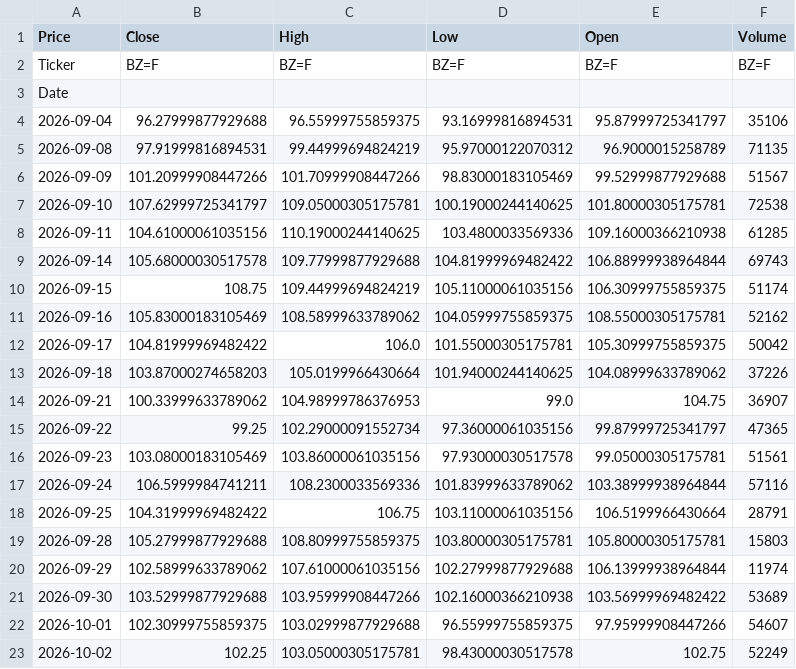
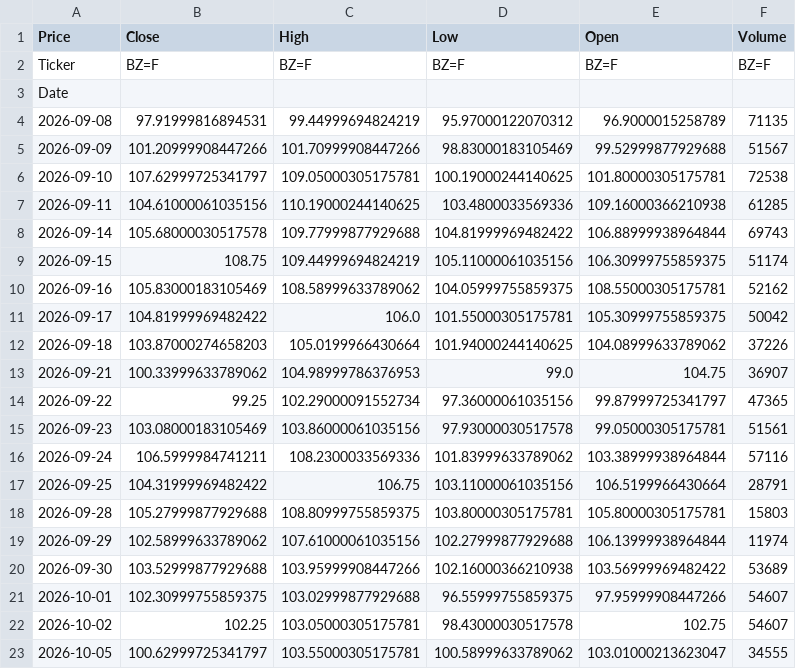
Before and after one commit to abdelaalahmed/gold-market-pipeline, a CSV file: oil_data.csv, drawn as a sheet.

```diff
--- a/oil_data.csv
+++ b/oil_data.csv
@@ -3,3 +3,2 @@ Ticker,BZ=F,BZ=F,BZ=F,BZ=F,BZ=F
 Date,,,,,
-2026-09-04,96.27999877929688,96.55999755859375,93.16999816894531,95.87999725341797,35106
 2026-09-08,97.91999816894531,99.44999694824219,95.97000122070312,96.9000015258789,71135
@@ -22,2 +21,3 @@ Date,,,,,
 2026-10-01,102.30999755859375,103.02999877929688,96.55999755859375,97.95999908447266,54607
-2026-10-02,102.25,103.05000305175781,98.43000030517578,102.75,52249
+2026-10-02,102.25,103.05000305175781,98.43000030517578,102.75,54607
+2026-10-05,100.62999725341797,103.55000305175781,100.58999633789062,103.01000213623047,34555
```
Also changed, not shown: dollar_egp.csv, gold_data.csv.
